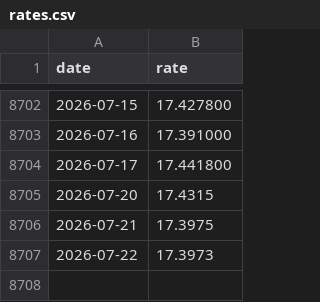
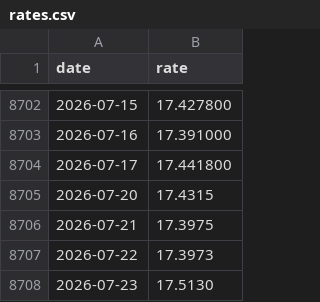
Before and after one commit to xavl369/currency_monitor, a CSV file: data/rates.csv, drawn as a sheet; only a part is shown, gaps mark what is left out; the diff names each change by its address in the sheet, - before the commit and + after, or states it on an @@ line.

```diff
--- a/data/rates.csv
+++ b/data/rates.csv
+row 8708: 2026-07-23 | 17.5130
```
